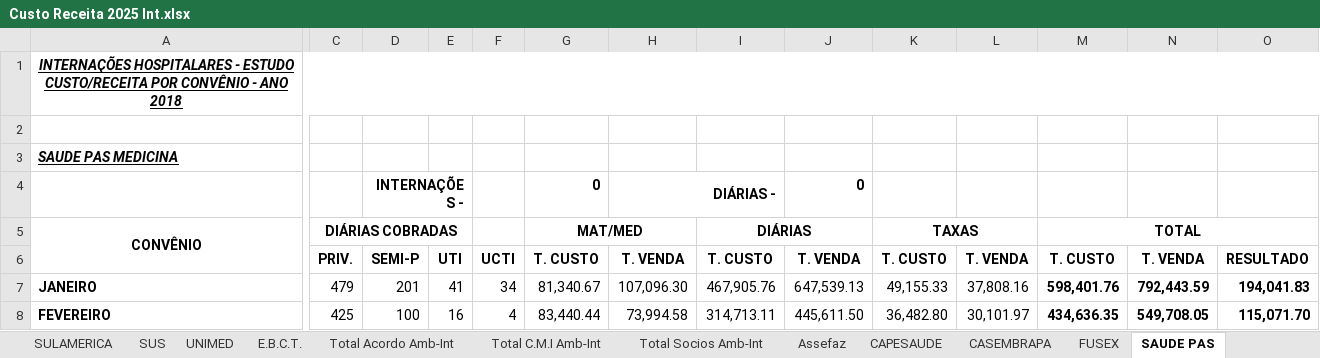
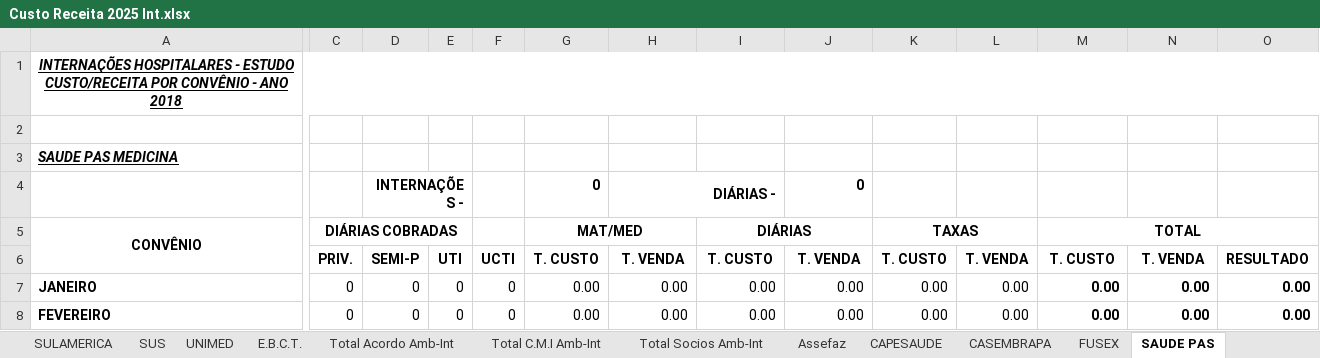
Before and after one commit to Ricardo-Rockenbach/dig_convenios, an Excel workbook: data/Custo Receita 2025 Int.xlsx, sheet SAUDE PAS, drawn as a sheet; only a part is shown, gaps mark what is left out; values as stored, in another font and other column widths than the file's, no borders; the diff covers the shown part only; the diff names each change by its address in the sheet, - before the commit and + after, or states it on an @@ line.

```diff
--- a/data/Custo Receita 2025 Int.xlsx (sheet SAUDE PAS)
+++ b/data/Custo Receita 2025 Int.xlsx (sheet SAUDE PAS)
-C7: 479
+C7: 0
-D7: 201
+D7: 0
-E7: 41
+E7: 0
-F7: 34
+F7: 0
-G7: 81,340.67
+G7: 0.00
-H7: 107,096.30
+H7: 0.00
-I7: 467,905.76
+I7: 0.00
-J7: 647,539.13
+J7: 0.00
-K7: 49,155.33
+K7: 0.00
-L7: 37,808.16
+L7: 0.00
-M7: 598,401.76
+M7: 0.00
-N7: 792,443.59
+N7: 0.00
-O7: 194,041.83
+O7: 0.00
-C8: 425
+C8: 0
-D8: 100
+D8: 0
-E8: 16
+E8: 0
-F8: 4
+F8: 0
-G8: 83,440.44
+G8: 0.00
-H8: 73,994.58
+H8: 0.00
-I8: 314,713.11
+I8: 0.00
-J8: 445,611.50
+J8: 0.00
-K8: 36,482.80
+K8: 0.00
-L8: 30,101.97
+L8: 0.00
-M8: 434,636.35
+M8: 0.00
-N8: 549,708.05
+N8: 0.00
-O8: 115,071.70
+O8: 0.00
```
Also changed, not shown: 102 edited cells elsewhere in this sheet, sheet Total, sheet UNIMED, sheet SAUDE MAIOR, sheet IPIRANGA - SAMEISA, sheet PARTICULAR, sheet IPE, 19 more sheets, formulas that keep their value, data/extracao/ACORDO JUDICIAL.xlsx, data/extracao/ACORDO.xlsx, 18 other files.
